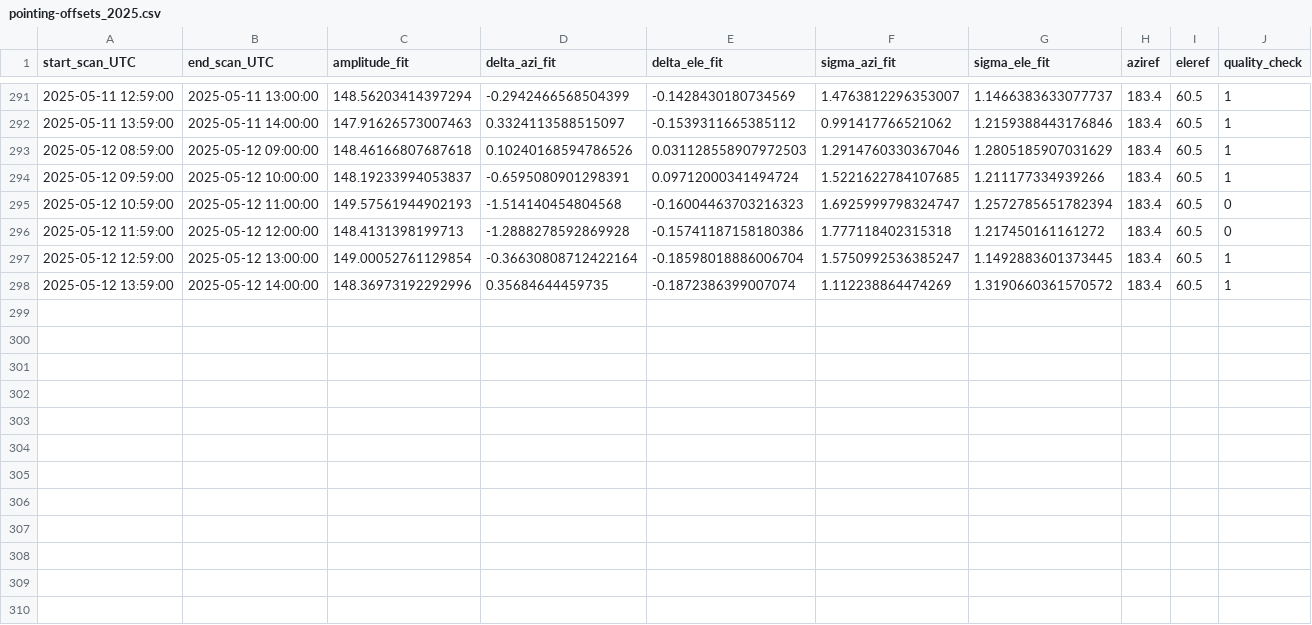
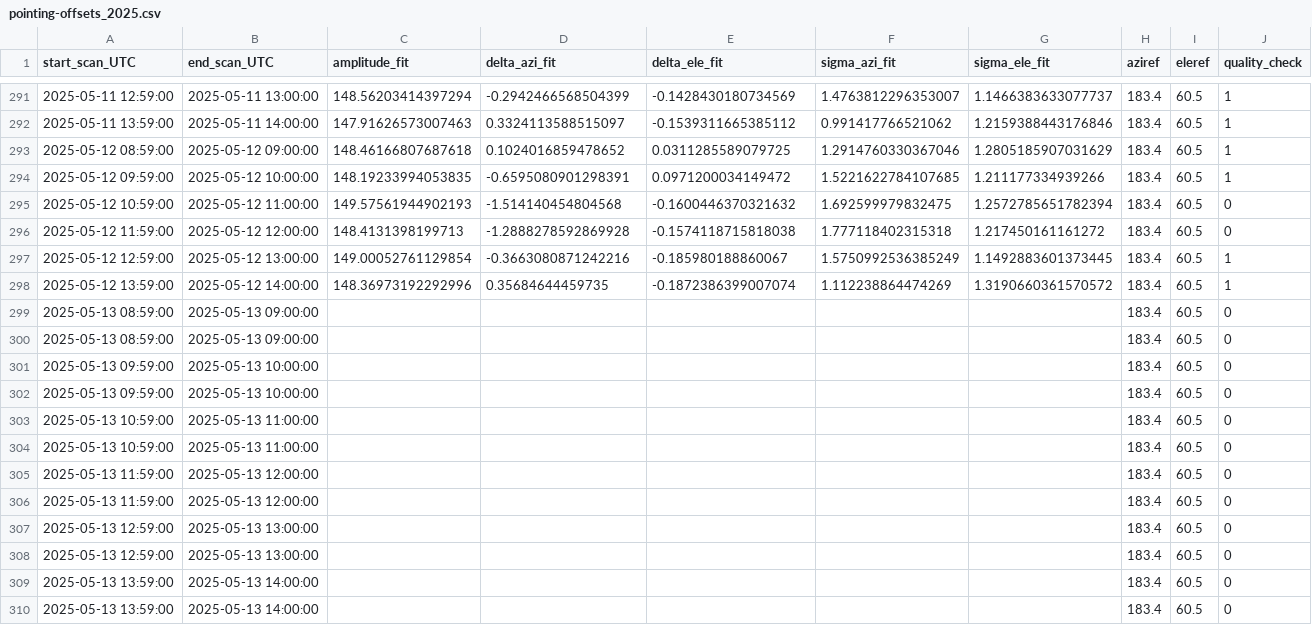
Before and after one commit to wolfidan/callisto, a CSV file: output/solar_scan/pointing-offsets_2025.csv, drawn as a sheet; only a part is shown, gaps mark what is left out.

```diff
--- a/output/solar_scan/pointing-offsets_2025.csv
+++ b/output/solar_scan/pointing-offsets_2025.csv
@@ -292,7 +292,19 @@ start_scan_UTC,end_scan_UTC,amplitude_fit,delta_azi_fit,delta_ele_fit,sigma_azi_
 2025-05-11 13:59:00,2025-05-11 14:00:00,147.91626573007463,0.3324113588515097,-0.1539311665385112,0.991417766521062,1.2159388443176846,183.4,60.5,1
-2025-05-12 08:59:00,2025-05-12 09:00:00,148.46166807687618,0.10240168594786526,0.031128558907972503,1.2914760330367046,1.2805185907031629,183.4,60.5,1
-2025-05-12 09:59:00,2025-05-12 10:00:00,148.19233994053837,-0.6595080901298391,0.09712000341494724,1.5221622784107685,1.211177334939266,183.4,60.5,1
-2025-05-12 10:59:00,2025-05-12 11:00:00,149.57561944902193,-1.514140454804568,-0.16004463703216323,1.6925999798324747,1.2572785651782394,183.4,60.5,0
-2025-05-12 11:59:00,2025-05-12 12:00:00,148.4131398199713,-1.2888278592869928,-0.15741187158180386,1.777118402315318,1.217450161161272,183.4,60.5,0
-2025-05-12 12:59:00,2025-05-12 13:00:00,149.00052761129854,-0.36630808712422164,-0.18598018886006704,1.5750992536385247,1.1492883601373445,183.4,60.5,1
+2025-05-12 08:59:00,2025-05-12 09:00:00,148.46166807687618,0.1024016859478652,0.0311285589079725,1.2914760330367046,1.2805185907031629,183.4,60.5,1
+2025-05-12 09:59:00,2025-05-12 10:00:00,148.19233994053835,-0.6595080901298391,0.0971200034149472,1.5221622784107685,1.211177334939266,183.4,60.5,1
+2025-05-12 10:59:00,2025-05-12 11:00:00,149.57561944902193,-1.514140454804568,-0.1600446370321632,1.692599979832475,1.2572785651782394,183.4,60.5,0
+2025-05-12 11:59:00,2025-05-12 12:00:00,148.4131398199713,-1.2888278592869928,-0.1574118715818038,1.777118402315318,1.217450161161272,183.4,60.5,0
+2025-05-12 12:59:00,2025-05-12 13:00:00,149.00052761129854,-0.3663080871242216,-0.185980188860067,1.5750992536385249,1.1492883601373445,183.4,60.5,1
 2025-05-12 13:59:00,2025-05-12 14:00:00,148.36973192292996,0.35684644459735,-0.1872386399007074,1.112238864474269,1.3190660361570572,183.4,60.5,1
+2025-05-13 08:59:00,2025-05-13 09:00:00,,,,,,183.4,60.5,0
+2025-05-13 08:59:00,2025-05-13 09:00:00,,,,,,183.4,60.5,0
+2025-05-13 09:59:00,2025-05-13 10:00:00,,,,,,183.4,60.5,0
+2025-05-13 09:59:00,2025-05-13 10:00:00,,,,,,183.4,60.5,0
+2025-05-13 10:59:00,2025-05-13 11:00:00,,,,,,183.4,60.5,0
+2025-05-13 10:59:00,2025-05-13 11:00:00,,,,,,183.4,60.5,0
+2025-05-13 11:59:00,2025-05-13 12:00:00,,,,,,183.4,60.5,0
+2025-05-13 11:59:00,2025-05-13 12:00:00,,,,,,183.4,60.5,0
+2025-05-13 12:59:00,2025-05-13 13:00:00,,,,,,183.4,60.5,0
+2025-05-13 12:59:00,2025-05-13 13:00:00,,,,,,183.4,60.5,0
+2025-05-13 13:59:00,2025-05-13 14:00:00,,,,,,183.4,60.5,0
+2025-05-13 13:59:00,2025-05-13 14:00:00,,,,,,183.4,60.5,0
```
Also changed, not shown: output/data/meteoswiss/meteoswiss_2025-05-12.csv, output/data/proc_daily_flux/daily-flux_2025.csv, 25 other files.
